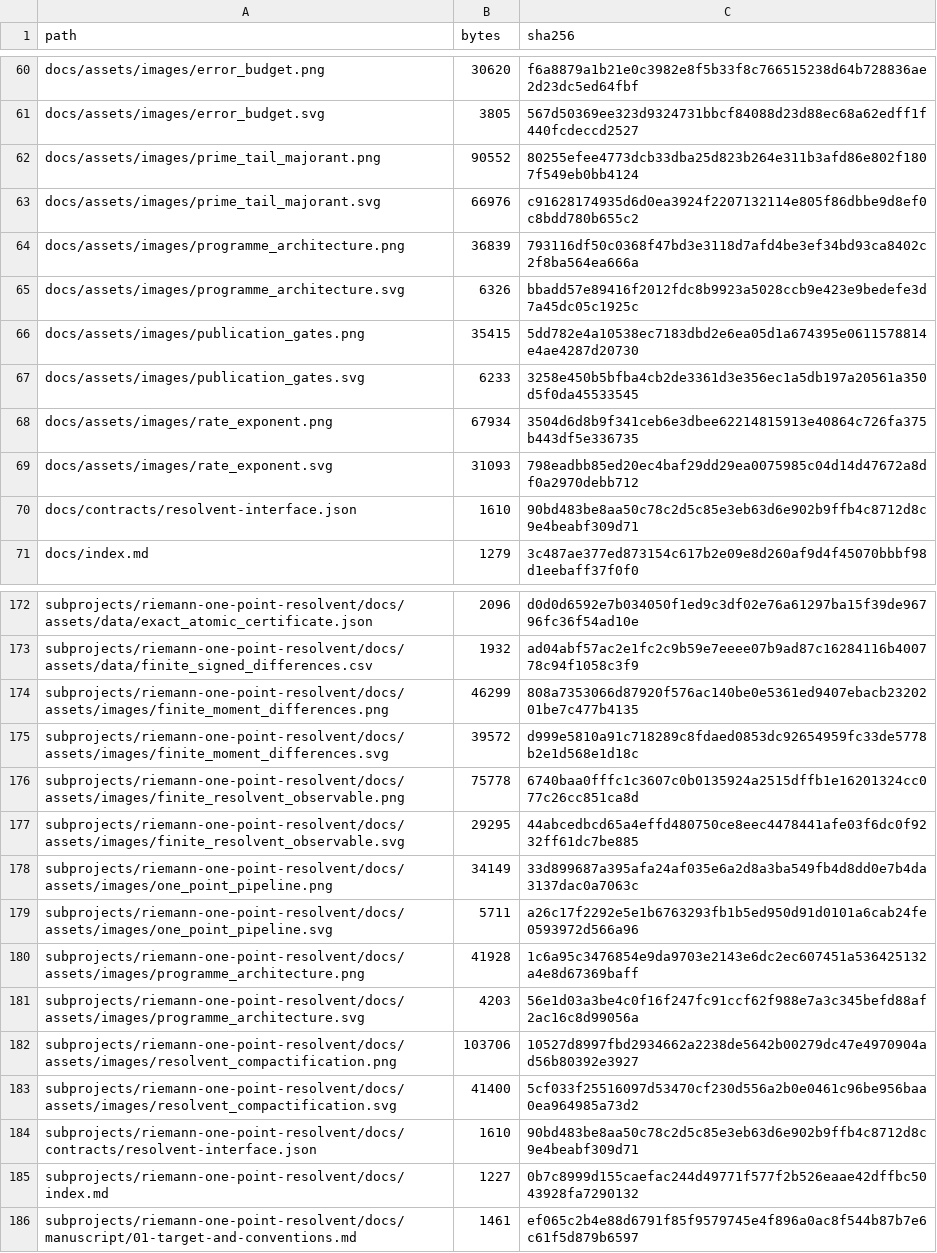
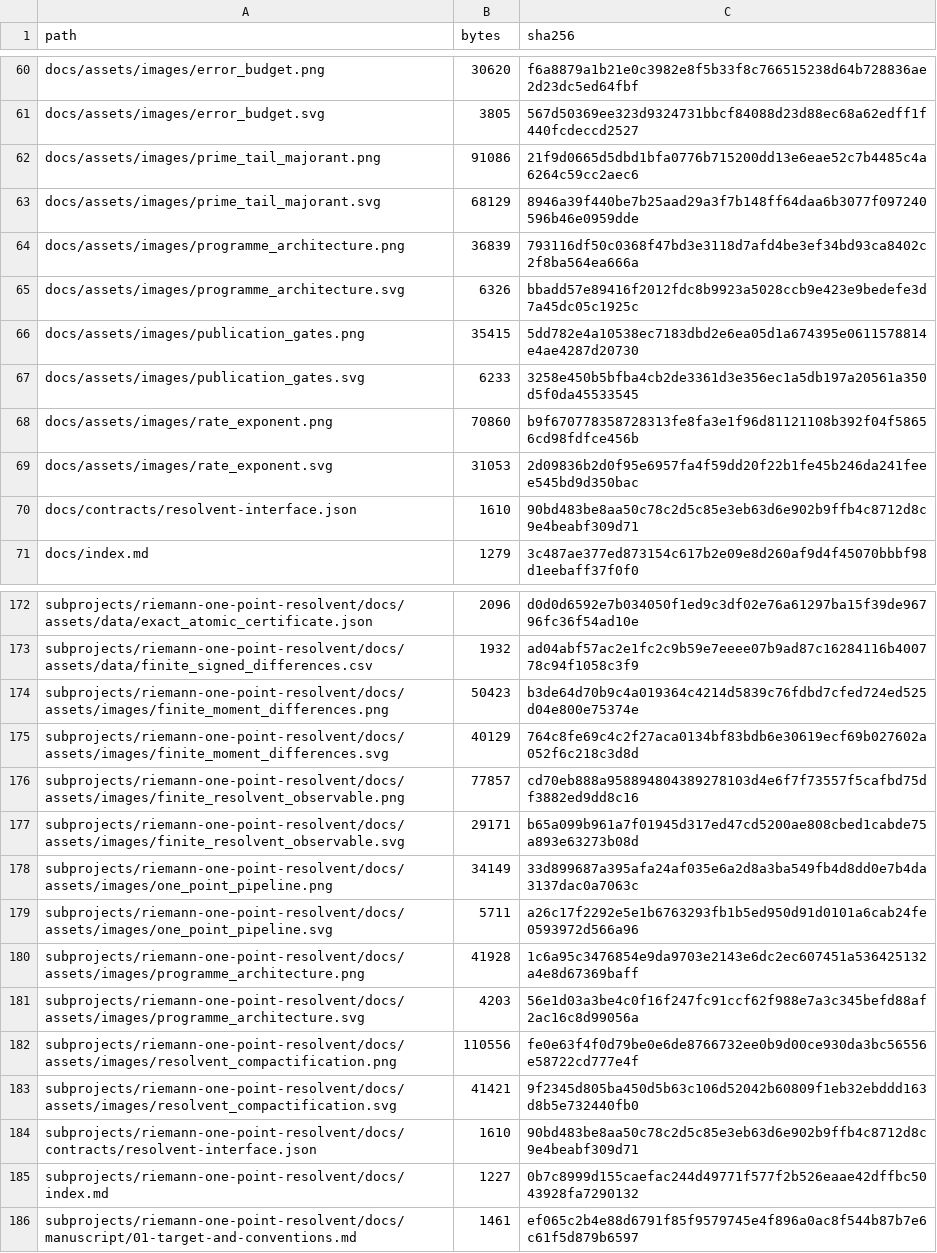
Before and after one commit to lluiseriksson/riemann-prime-resolvent, a CSV file: MANIFEST-SHA256.csv, drawn as a sheet; only a part is shown, gaps mark what is left out.

```diff
--- a/MANIFEST-SHA256.csv
+++ b/MANIFEST-SHA256.csv
@@ -61,4 +61,4 @@ docs/assets/images/error_budget.png,30620,f6a8879a1b21e0c3982e8f5b33f8c766515238
 docs/assets/images/error_budget.svg,3805,567d50369ee323d9324731bbcf84088d23d88ec68a62edff1f440fcdeccd2527
-docs/assets/images/prime_tail_majorant.png,90552,80255efee4773dcb33dba25d823b264e311b3afd86e802f1807f549eb0bb4124
-docs/assets/images/prime_tail_majorant.svg,66976,c91628174935d6d0ea3924f2207132114e805f86dbbe9d8ef0c8bdd780b655c2
+docs/assets/images/prime_tail_majorant.png,91086,21f9d0665d5dbd1bfa0776b715200dd13e6eae52c7b4485c4a6264c59cc2aec6
+docs/assets/images/prime_tail_majorant.svg,68129,8946a39f440be7b25aad29a3f7b148ff64daa6b3077f097240596b46e0959dde
 docs/assets/images/programme_architecture.png,36839,793116df50c0368f47bd3e3118d7afd4be3ef34bd93ca8402c2f8ba564ea666a
@@ -67,4 +67,4 @@ docs/assets/images/publication_gates.png,35415,5dd782e4a10538ec7183dbd2e6ea05d1a
 docs/assets/images/publication_gates.svg,6233,3258e450b5bfba4cb2de3361d3e356ec1a5db197a20561a350d5f0da45533545
-docs/assets/images/rate_exponent.png,67934,3504d6d8b9f341ceb6e3dbee62214815913e40864c726fa375b443df5e336735
-docs/assets/images/rate_exponent.svg,31093,798eadbb85ed20ec4baf29dd29ea0075985c04d14d47672a8df0a2970debb712
+docs/assets/images/rate_exponent.png,70860,b9f670778358728313fe8fa3e1f96d81121108b392f04f58656cd98fdfce456b
+docs/assets/images/rate_exponent.svg,31053,2d09836b2d0f95e6957fa4f59dd20f22b1fe45b246da241feee545bd9d350bac
 docs/contracts/resolvent-interface.json,1610,90bd483be8aa50c78c2d5c85e3eb63d6e902b9ffb4c8712d8c9e4beabf309d71
@@ -173,6 +173,6 @@ subprojects/riemann-one-point-resolvent/docs/assets/data/exact_atomic_certificat
 subprojects/riemann-one-point-resolvent/docs/assets/data/finite_signed_differences.csv,1932,ad04abf57ac2e1fc2c9b59e7eeee07b9ad87c16284116b400778c94f1058c3f9
-subprojects/riemann-one-point-resolvent/docs/assets/images/finite_moment_differences.png,46299,808a7353066d87920f576ac140be0e5361ed9407ebacb2320201be7c477b4135
-subprojects/riemann-one-point-resolvent/docs/assets/images/finite_moment_differences.svg,39572,d999e5810a91c718289c8fdaed0853dc92654959fc33de5778b2e1d568e1d18c
-subprojects/riemann-one-point-resolvent/docs/assets/images/finite_resolvent_observable.png,75778,6740baa0fffc1c3607c0b0135924a2515dffb1e16201324cc077c26cc851ca8d
-subprojects/riemann-one-point-resolvent/docs/assets/images/finite_resolvent_observable.svg,29295,44abcedbcd65a4effd480750ce8eec4478441afe03f6dc0f9232ff61dc7be885
+subprojects/riemann-one-point-resolvent/docs/assets/images/finite_moment_differences.png,50423,b3de64d70b9c4a019364c4214d5839c76fdbd7cfed724ed525d04e800e75374e
+subprojects/riemann-one-point-resolvent/docs/assets/images/finite_moment_differences.svg,40129,764c8fe69c4c2f27aca0134bf83bdb6e30619ecf69b027602a052f6c218c3d8d
+subprojects/riemann-one-point-resolvent/docs/assets/images/finite_resolvent_observable.png,77857,cd70eb888a958894804389278103d4e6f7f73557f5cafbd75df3882ed9dd8c16
+subprojects/riemann-one-point-resolvent/docs/assets/images/finite_resolvent_observable.svg,29171,b65a099b961a7f01945d317ed47cd5200ae808cbed1cabde75a893e63273b08d
 subprojects/riemann-one-point-resolvent/docs/assets/images/one_point_pipeline.png,34149,33d899687a395afa24af035e6a2d8a3ba549fb4d8dd0e7b4da3137dac0a7063c
@@ -181,4 +181,4 @@ subprojects/riemann-one-point-resolvent/docs/assets/images/programme_architectur
 subprojects/riemann-one-point-resolvent/docs/assets/images/programme_architecture.svg,4203,56e1d03a3be4c0f16f247fc91ccf62f988e7a3c345befd88af2ac16c8d99056a
-subprojects/riemann-one-point-resolvent/docs/assets/images/resolvent_compactification.png,103706,10527d8997fbd2934662a2238de5642b00279dc47e4970904ad56b80392e3927
-subprojects/riemann-one-point-resolvent/docs/assets/images/resolvent_compactification.svg,41400,5cf033f25516097d53470cf230d556a2b0e0461c96be956baa0ea964985a73d2
+subprojects/riemann-one-point-resolvent/docs/assets/images/resolvent_compactification.png,110556,fe0e63f4f0d79be0e6de8766732ee0b9d00ce930da3bc56556e58722cd777e4f
+subprojects/riemann-one-point-resolvent/docs/assets/images/resolvent_compactification.svg,41421,9f2345d805ba450d5b63c106d52042b60809f1eb32ebddd163d8b5e732440fb0
 subprojects/riemann-one-point-resolvent/docs/contracts/resolvent-interface.json,1610,90bd483be8aa50c78c2d5c85e3eb63d6e902b9ffb4c8712d8c9e4beabf309d71
```
Also changed, not shown: subprojects/riemann-one-point-resolvent/MANIFEST-SHA256.csv, 10 other files.
